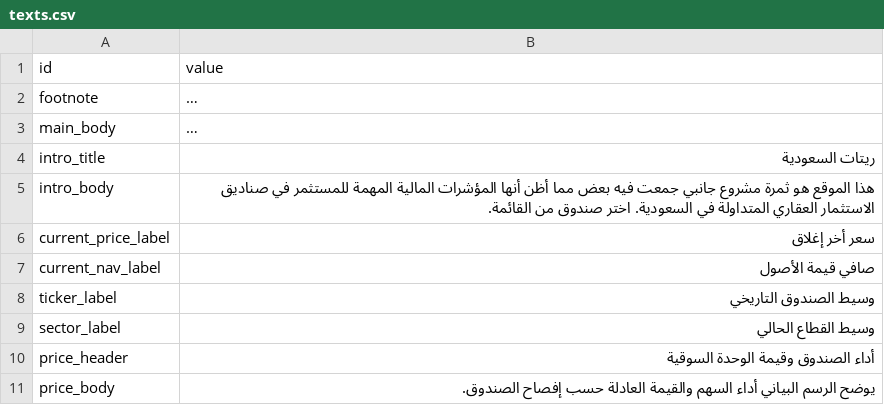
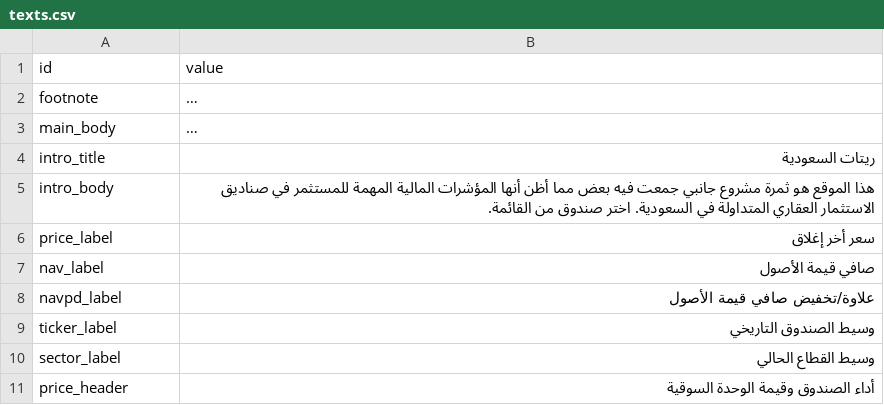
Before and after one commit to thruway22/cuddly-fiesta, a CSV file: data/texts.csv, drawn as a sheet; only a part is shown; the shorter side is filled out with more unchanged rows; long unchanged cells end in ….

Commit message:
Add files via upload

```diff
--- a/data/texts.csv
+++ b/data/texts.csv
@@ -5,4 +5,5 @@ intro_title,ريتات السعودية
 intro_body,هذا الموقع هو ثمرة مشروع جانبي جمعت فيه بعض مما أظن أنها المؤشرات المالية المهمة للمستثمر في صناديق الاستثمار العقاري المتداولة في السعودية. اختر صندوق من القائمة.
-current_price_label,سعر أخر إغلاق
-current_nav_label,صافي قيمة الأصول
+price_label,سعر أخر إغلاق
+nav_label,صافي قيمة الأصول
+navpd_label,علاوة/تخفيض صافي قيمة الأصول
 ticker_label,وسيط الصندوق التاريخي
```
